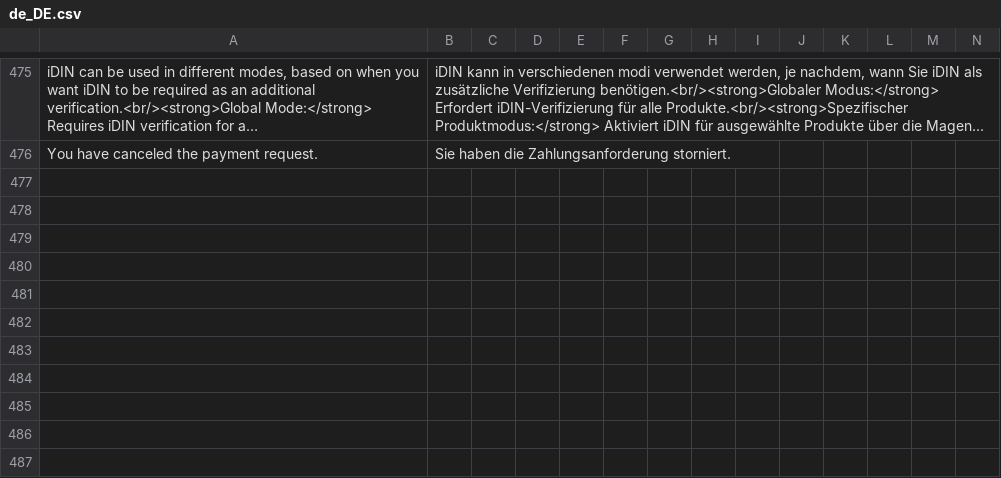
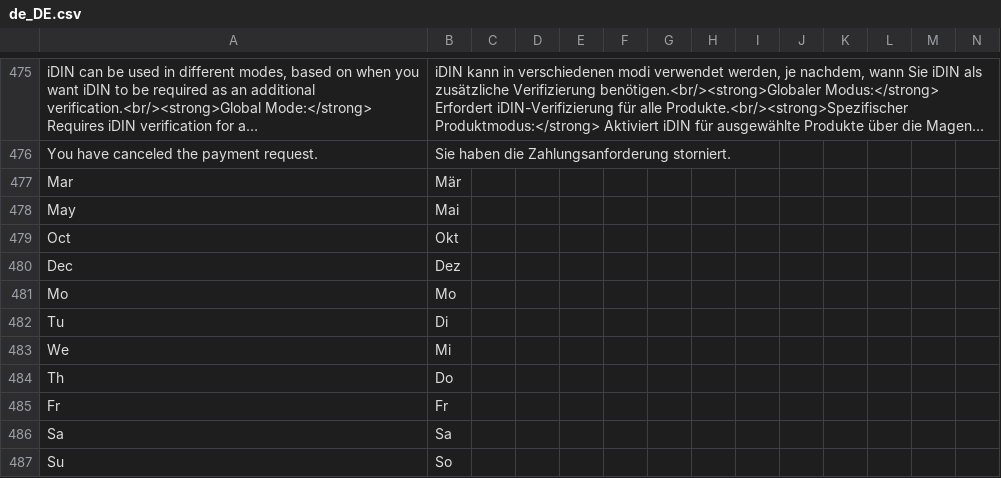
Before and after one commit to buckaroo-it/Magento2, a CSV file: i18n/de_DE.csv, drawn as a sheet; only a part is shown, gaps mark what is left out; long unchanged cells end in …; rows hold the shown columns only; the diff names each change by its address in the sheet, - before the commit and + after, or states it on an @@ line.

```diff
--- a/i18n/de_DE.csv
+++ b/i18n/de_DE.csv
+row 477: Mar | Mär
+row 478: May | Mai
+row 479: Oct | Okt
+row 480: Dec | Dez
+row 481: Mo | Mo
+row 482: Tu | Di
+row 483: We | Mi
+row 484: Th | Do
+row 485: Fr | Fr
+row 486: Sa | Sa
+row 487: Su | So
```
Also changed, not shown: i18n/be_FR.csv, i18n/fr_FR.csv, 3 other files.
